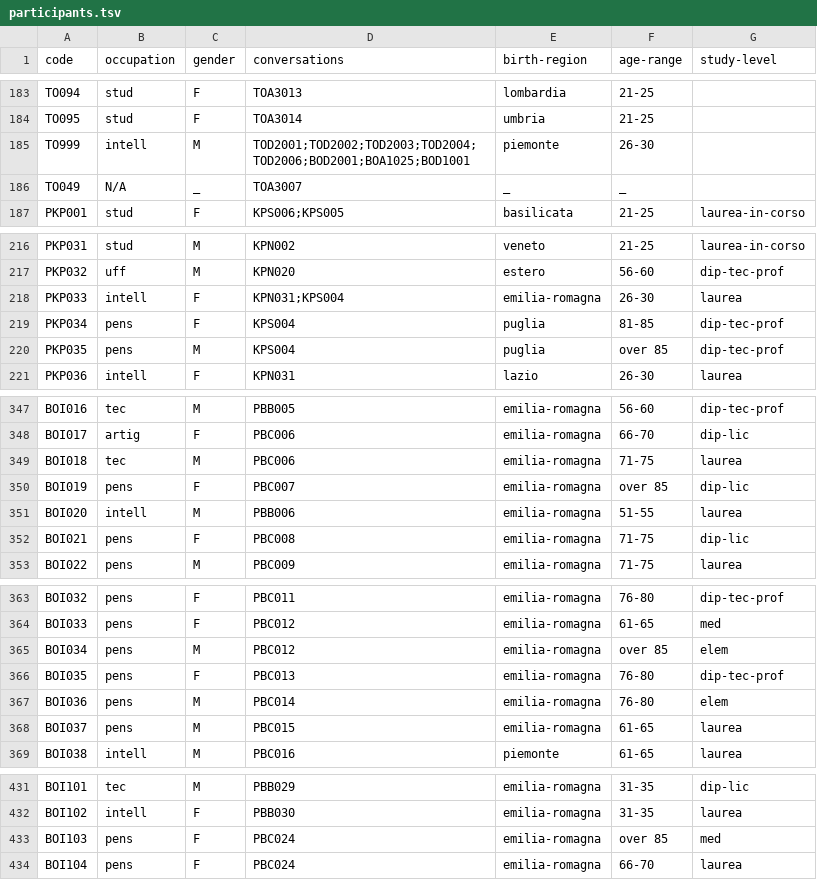
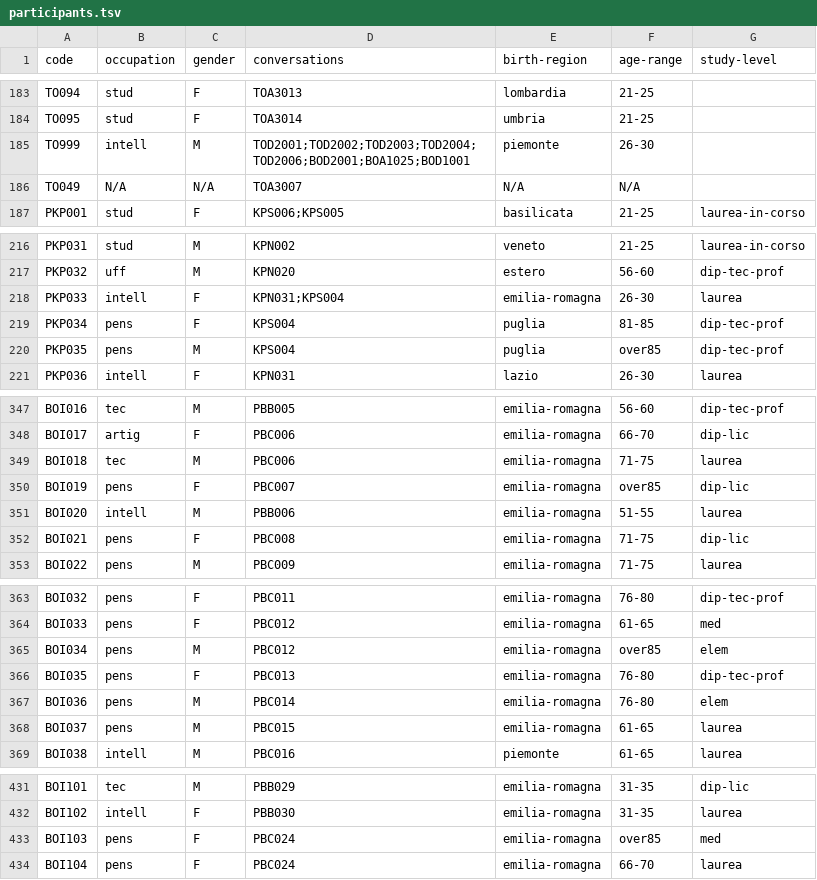
Before and after one commit to KIParla/KIParla-NoSketch-Data, a TSV file: metadata/KIParla/participants.tsv, drawn as a sheet; only a part is shown, gaps mark what is left out.

```diff
--- a/metadata/KIParla/participants.tsv
+++ b/metadata/KIParla/participants.tsv
@@ -185,3 +185,3 @@ TO095	stud	F	TOA3014	umbria	21-25
 TO999	intell	M	TOD2001;TOD2002;TOD2003;TOD2004;TOD2006;BOD2001;BOA1025;BOD1001	piemonte	26-30	
-TO049	N/A	_	TOA3007	_	_	
+TO049	N/A	N/A	TOA3007	N/A	N/A	
 PKP001	stud	F	KPS006;KPS005	basilicata	21-25	laurea-in-corso
@@ -219,3 +219,3 @@ PKP033	intell	F	KPN031;KPS004	emilia-romagna	26-30	laurea
 PKP034	pens	F	KPS004	puglia	81-85	dip-tec-prof
-PKP035	pens	M	KPS004	puglia	over 85	dip-tec-prof
+PKP035	pens	M	KPS004	puglia	over85	dip-tec-prof
 PKP036	intell	F	KPN031	lazio	26-30	laurea
@@ -349,3 +349,3 @@ BOI017	artig	F	PBC006	emilia-romagna	66-70	dip-lic
 BOI018	tec	M	PBC006	emilia-romagna	71-75	laurea
-BOI019	pens	F	PBC007	emilia-romagna	over 85	dip-lic
+BOI019	pens	F	PBC007	emilia-romagna	over85	dip-lic
 BOI020	intell	M	PBB006	emilia-romagna	51-55	laurea
@@ -364,3 +364,3 @@ BOI032	pens	F	PBC011	emilia-romagna	76-80	dip-tec-prof
 BOI033	pens	F	PBC012	emilia-romagna	61-65	med
-BOI034	pens	M	PBC012	emilia-romagna	over 85	elem
+BOI034	pens	M	PBC012	emilia-romagna	over85	elem
 BOI035	pens	F	PBC013	emilia-romagna	76-80	dip-tec-prof
@@ -432,3 +432,3 @@ BOI101	tec	M	PBB029	emilia-romagna	31-35	dip-lic
 BOI102	intell	F	PBB030	emilia-romagna	31-35	laurea
-BOI103	pens	F	PBC024	emilia-romagna	over 85	med
+BOI103	pens	F	PBC024	emilia-romagna	over85	med
 BOI104	pens	F	PBC024	emilia-romagna	66-70	laurea
```
Also changed, not shown: metadata/KIP/participants.tsv, metadata/KIPasti/participants.tsv, 10 other files.
